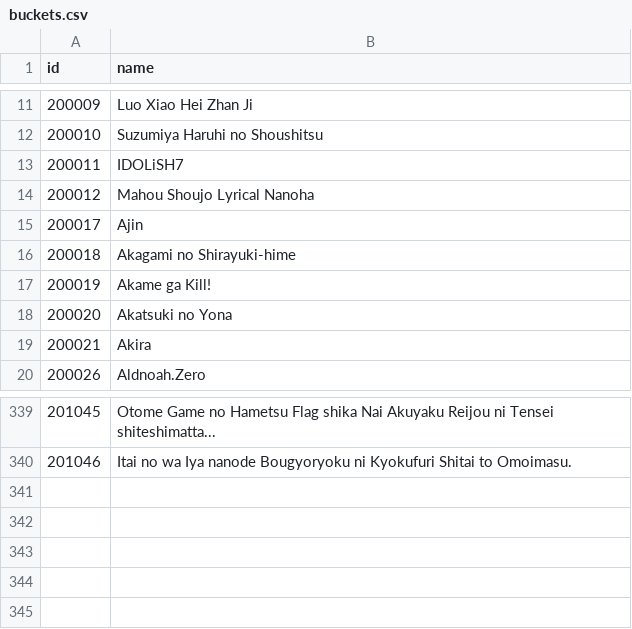
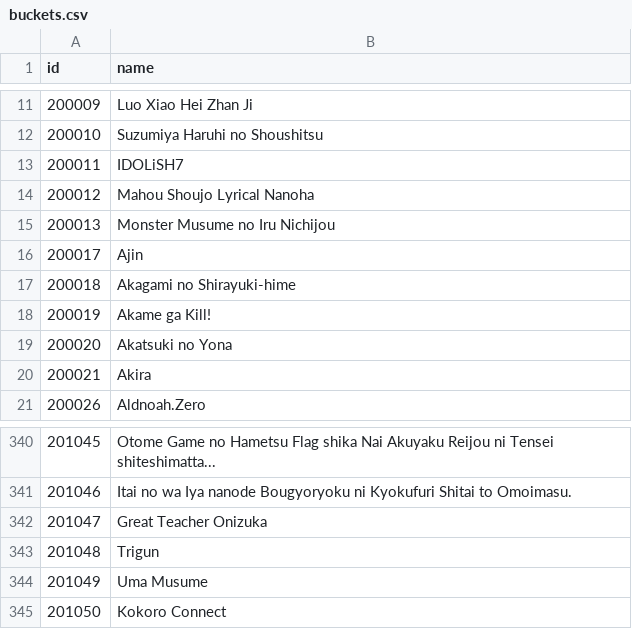
Before and after one commit to alicetouhou/collection-bot, a CSV file: bot/data/buckets.csv, drawn as a sheet; only a part is shown, gaps mark what is left out.

Commit message:
More buckets fixes

```diff
--- a/bot/data/buckets.csv
+++ b/bot/data/buckets.csv
@@ -14,2 +14,3 @@ id|name
 200012|Mahou Shoujo Lyrical Nanoha
+200013|Monster Musume no Iru Nichijou
 200017|Ajin
@@ -340 +341,5 @@ id|name
 201046|Itai no wa Iya nanode Bougyoryoku ni Kyokufuri Shitai to Omoimasu.
+201047|Great Teacher Onizuka
+201048|Trigun
+201049|Uma Musume
+201050|Kokoro Connect
```
Also changed, not shown: bot/data/series.csv.
